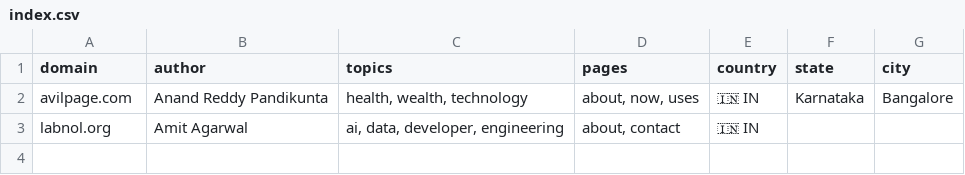
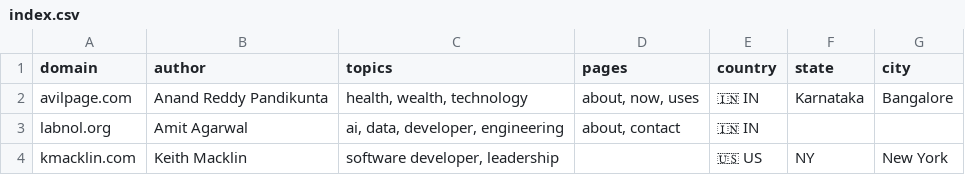
Before and after one commit to AvilPage/SlashIndex.fyi, a CSV file: index.csv, drawn as a sheet.

Commit message:
Add kmacklin.com to SlashIndex.csv (#4)

```diff
--- a/index.csv
+++ b/index.csv
@@ -3 +3,2 @@ avilpage.com,Anand Reddy Pandikunta,"health, wealth, technology","about, now, us
 labnol.org,Amit Agarwal,"ai, data, developer, engineering","about, contact",🇮🇳 IN,,
+kmacklin.com,Keith Macklin,"software developer, leadership",,🇺🇸 US,NY,New York
```
